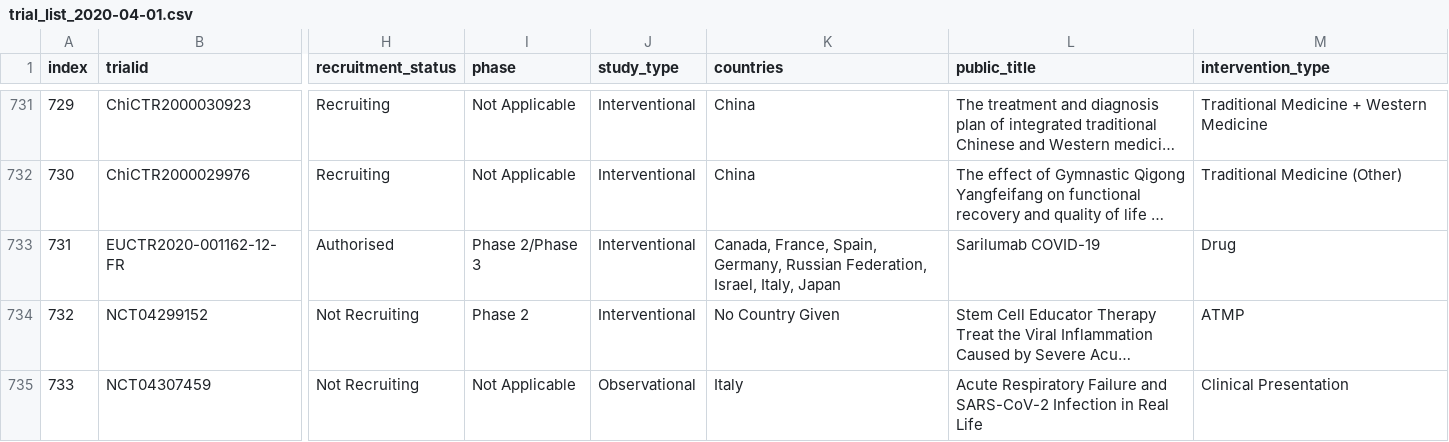
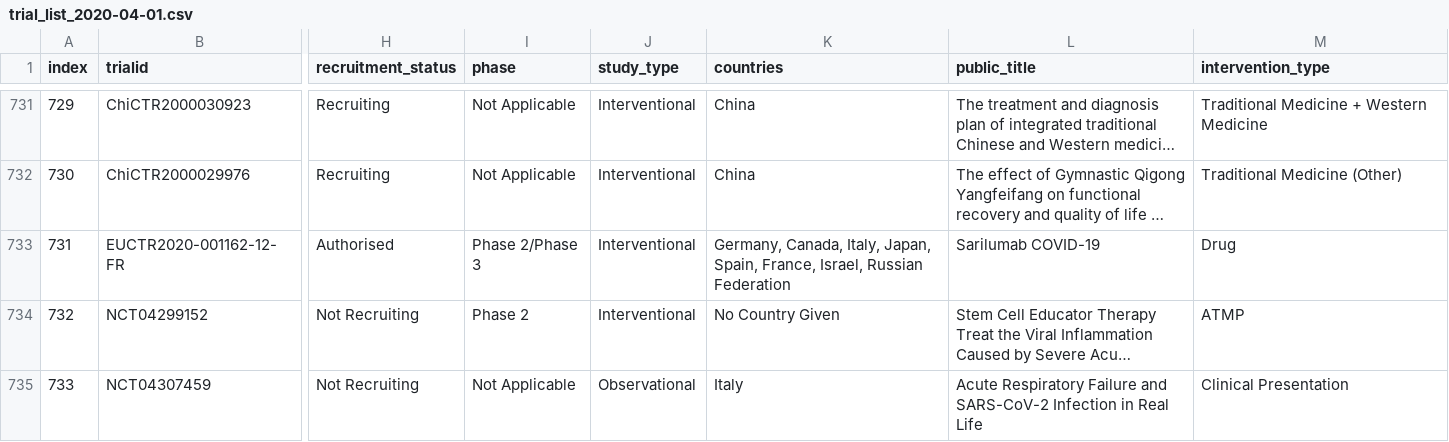
Before and after one commit to ebmdatalab/covid_trials_tracker-covid, a CSV file: notebooks/processed_data_sets/trial_list_2020-04-01.csv, drawn as a sheet; only a part is shown, gaps mark what is left out; long unchanged cells end in …; the diff covers the shown part only; the diff names each change by its address in the sheet, - before the commit and + after, or states it on an @@ line.

```diff
--- a/notebooks/processed_data_sets/trial_list_2020-04-01.csv
+++ b/notebooks/processed_data_sets/trial_list_2020-04-01.csv
-K733 (countries): Canada, France, Spain, Germany, Russian Federation, Israel, Italy, Japan
+K733 (countries): Germany, Canada, Italy, Japan, Spain, France, Israel, Russian Federation
```
Also changed, not shown: 6 edited cells elsewhere in this file, 4 other files.
